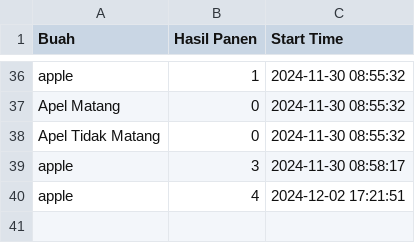
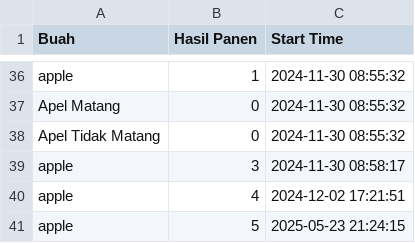
Before and after one commit to Julpian/AppleSense, a CSV file: object_counts.csv, drawn as a sheet; only a part is shown, gaps mark what is left out; the diff names each change by its address in the sheet, - before the commit and + after, or states it on an @@ line.

```diff
--- a/object_counts.csv
+++ b/object_counts.csv
+row 41: apple | 5 | 2025-05-23 21:24:15
```
Also changed, not shown: 1 other file.
